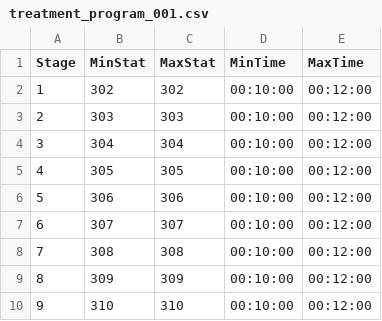
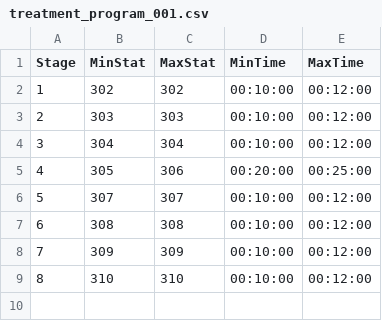
Before and after one commit to PiiJar/Simulation, a CSV file: initialization/treatment_program_001.csv, drawn as a sheet; removed rows and columns are numbered as before the commit, all else as after; the diff names each change by its address in the sheet, - before the commit and + after, or states it on an @@ line.

```diff
--- a/initialization/treatment_program_001.csv
+++ b/initialization/treatment_program_001.csv
-C5 (MaxStat): 305
+C5 (MaxStat): 306
-D5 (MinTime): 00:10:00
+D5 (MinTime): 00:20:00
-E5 (MaxTime): 00:12:00
+E5 (MaxTime): 00:25:00
-row 6: 5 | 306 | 306 | 00:10:00 | 00:12:00
@@ column A (Stage) renumbered from row 6 down @@
```
Also changed, not shown: initialization/stations.csv, 1 other file.
